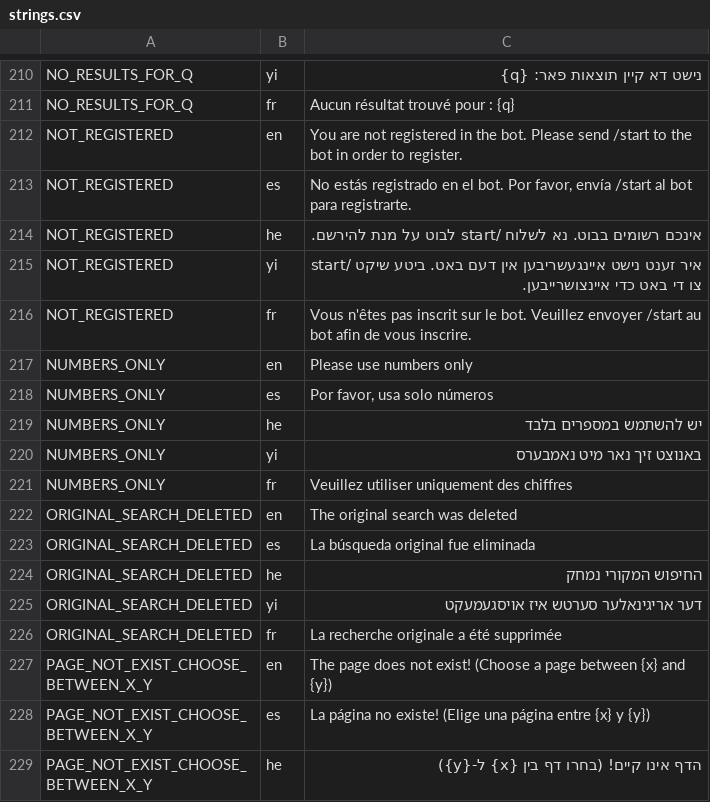
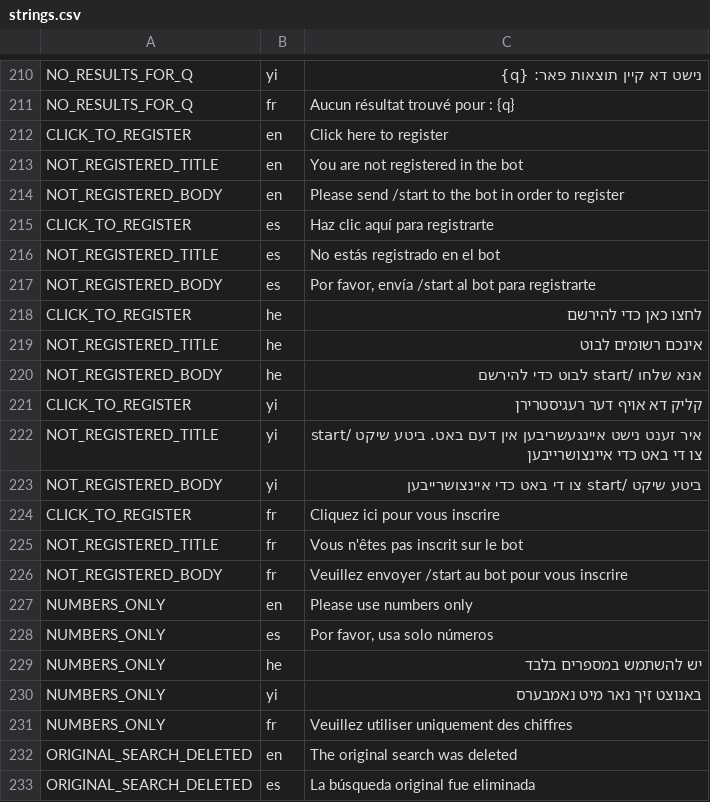
Before and after one commit to david-lev/hebrewbooksbot, a CSV file: strings.csv, drawn as a sheet; only a part is shown, gaps mark what is left out; the shorter side is filled out with more unchanged rows.

```diff
--- a/strings.csv
+++ b/strings.csv
@@ -214,7 +214,17 @@ NO_RESULTS_FOR_Q,yi,נישט דא קיין תוצאות פאר: {q}
 NO_RESULTS_FOR_Q,fr,Aucun résultat trouvé pour : {q}
-NOT_REGISTERED,en,You are not registered in the bot. Please send /start to the bot in order to register.
-NOT_REGISTERED,es,"No estás registrado en el bot. Por favor, envía /start al bot para registrarte. "
-NOT_REGISTERED,he,אינכם רשומים בבוט. נא לשלוח /start לבוט על מנת להירשם.
-NOT_REGISTERED,yi,איר זענט נישט איינגעשריבען אין דעם באט. ביטע שיקט /start צו די באט כדי איינצושרייבען.
-NOT_REGISTERED,fr,Vous n'êtes pas inscrit sur le bot. Veuillez envoyer /start au bot afin de vous inscrire.
+CLICK_TO_REGISTER,en,Click here to register
+NOT_REGISTERED_TITLE,en,You are not registered in the bot
+NOT_REGISTERED_BODY,en,Please send /start to the bot in order to register
+CLICK_TO_REGISTER,es,Haz clic aquí para registrarte
+NOT_REGISTERED_TITLE,es,No estás registrado en el bot
+NOT_REGISTERED_BODY,es,"Por favor, envía /start al bot para registrarte"
+CLICK_TO_REGISTER,he,לחצו כאן כדי להירשם
+NOT_REGISTERED_TITLE,he,אינכם רשומים לבוט
+NOT_REGISTERED_BODY,he,אנא שלחו /start לבוט כדי להירשם
+CLICK_TO_REGISTER,yi,קליק דא אויף דער רעגיסטרירן
+NOT_REGISTERED_TITLE,yi,איר זענט נישט איינגעשריבען אין דעם באט. ביטע שיקט /start צו די באט כדי איינצושרייבען
+NOT_REGISTERED_BODY,yi,ביטע שיקט /start צו די באט כדי איינצושרייבען
+CLICK_TO_REGISTER,fr,Cliquez ici pour vous inscrire
+NOT_REGISTERED_TITLE,fr,Vous n'êtes pas inscrit sur le bot
+NOT_REGISTERED_BODY,fr,Veuillez envoyer /start au bot pour vous inscrire
 NUMBERS_ONLY,en,Please use numbers only
```
Also changed, not shown: 8 other files.
